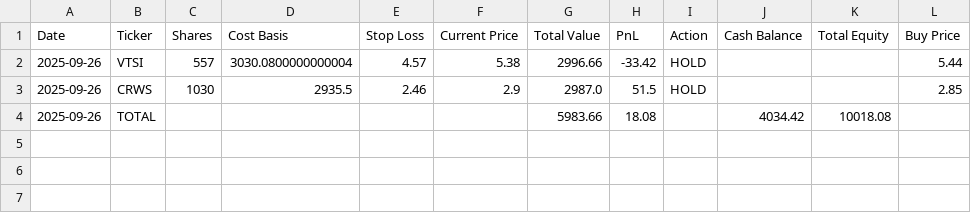
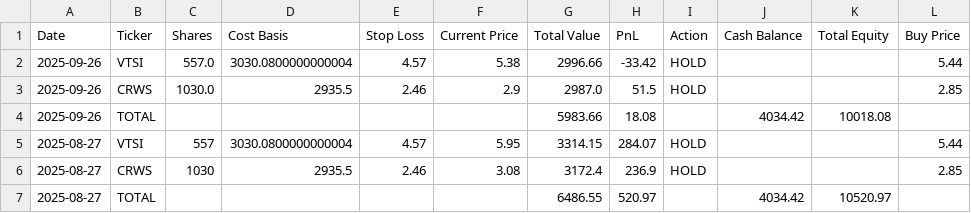
Before and after one commit to mberneis/ChatGPT-Micro-Cap-Experiment, a CSV file: Start Your Own/chatgpt_portfolio_update.csv, drawn as a sheet.

```diff
--- a/Start Your Own/chatgpt_portfolio_update.csv
+++ b/Start Your Own/chatgpt_portfolio_update.csv
@@ -1,4 +1,7 @@
 Date,Ticker,Shares,Cost Basis,Stop Loss,Current Price,Total Value,PnL,Action,Cash Balance,Total Equity,Buy Price
-2025-09-26,VTSI,557,3030.0800000000004,4.57,5.38,2996.66,-33.42,HOLD,,,5.44
-2025-09-26,CRWS,1030,2935.5,2.46,2.9,2987.0,51.5,HOLD,,,2.85
+2025-09-26,VTSI,557.0,3030.0800000000004,4.57,5.38,2996.66,-33.42,HOLD,,,5.44
+2025-09-26,CRWS,1030.0,2935.5,2.46,2.9,2987.0,51.5,HOLD,,,2.85
 2025-09-26,TOTAL,,,,,5983.66,18.08,,4034.42,10018.08,
+2025-08-27,VTSI,557,3030.0800000000004,4.57,5.95,3314.15,284.07,HOLD,,,5.44
+2025-08-27,CRWS,1030,2935.5,2.46,3.08,3172.4,236.9,HOLD,,,2.85
+2025-08-27,TOTAL,,,,,6486.55,520.97,,4034.42,10520.97,
```
Also changed, not shown: 3 other files.
